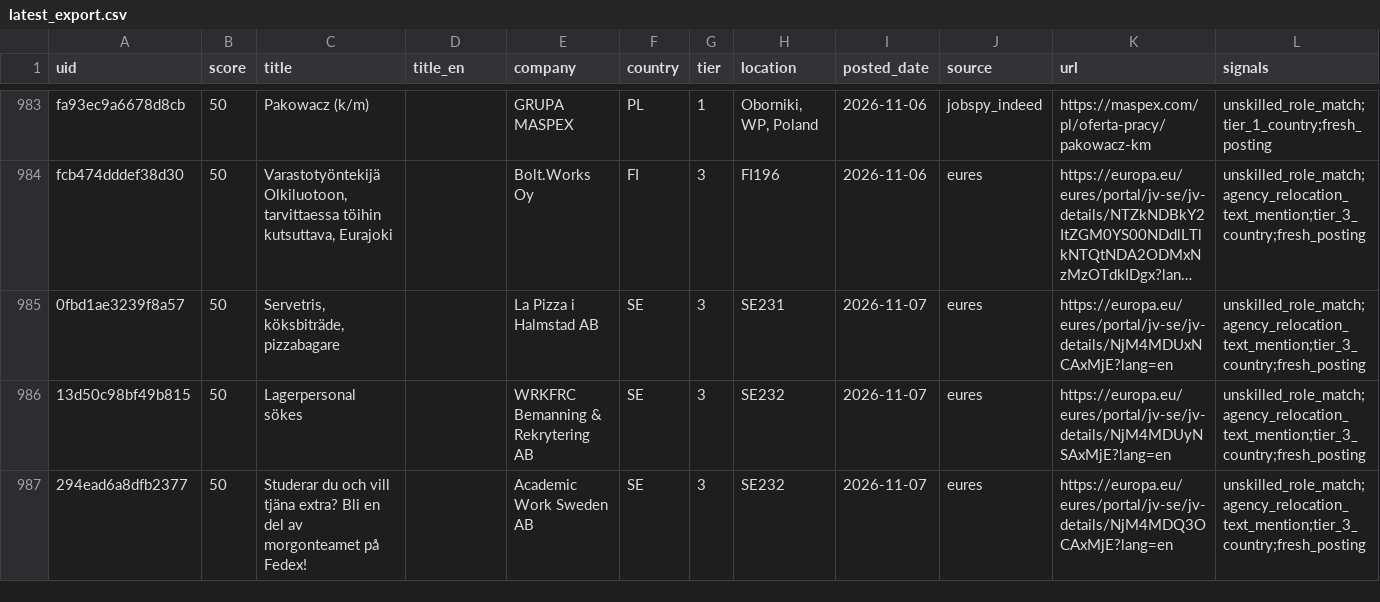
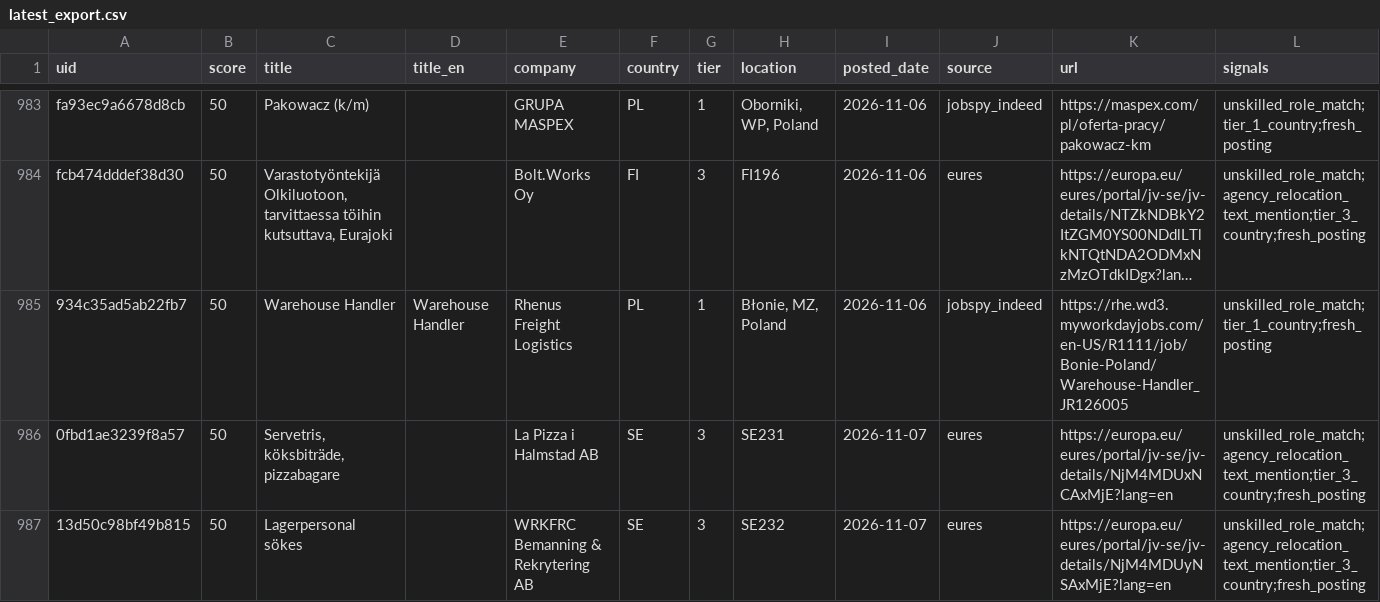
Before and after one commit to Hunter-job-01/EU-Unskilled-Jobs-Aggregator, a CSV file: data/latest_export.csv, drawn as a sheet; only a part is shown, gaps mark what is left out; the shorter side is filled out with more unchanged rows; long unchanged cells end in …; rows hold the shown columns only; the diff covers the shown part only; the diff names each change by its address in the sheet, - before the commit and + after, or states it on an @@ line.

```diff
--- a/data/latest_export.csv
+++ b/data/latest_export.csv
+row 985: 934c35ad5ab22fb7 | 50 | Warehouse Handler | Warehouse Handler | Rhenus Freight Logistics | PL | 1 | Błonie, MZ, Poland | 2026-11-06 | jobspy_indeed | https://rhe.wd3.myworkdayjobs.com/en-US/R1111/job/Bonie-Poland/Warehouse-Handler_JR126005 | unskilled_role_match;tier_1_country;fresh_posting
```
Also changed, not shown: 3 added rows, 1 removed row, 5 moved rows and 7 edited cells elsewhere in this file, 4 other files.
